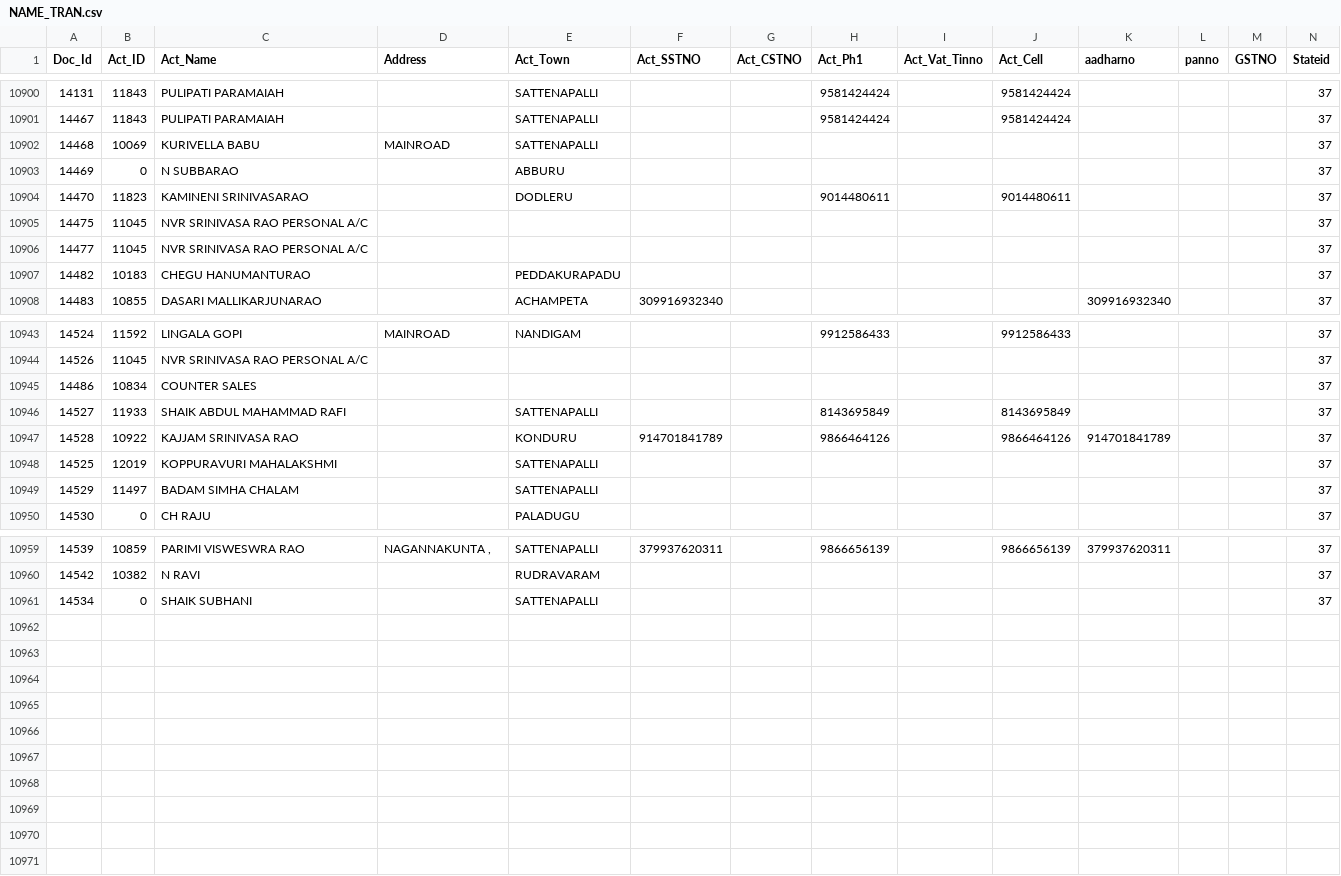
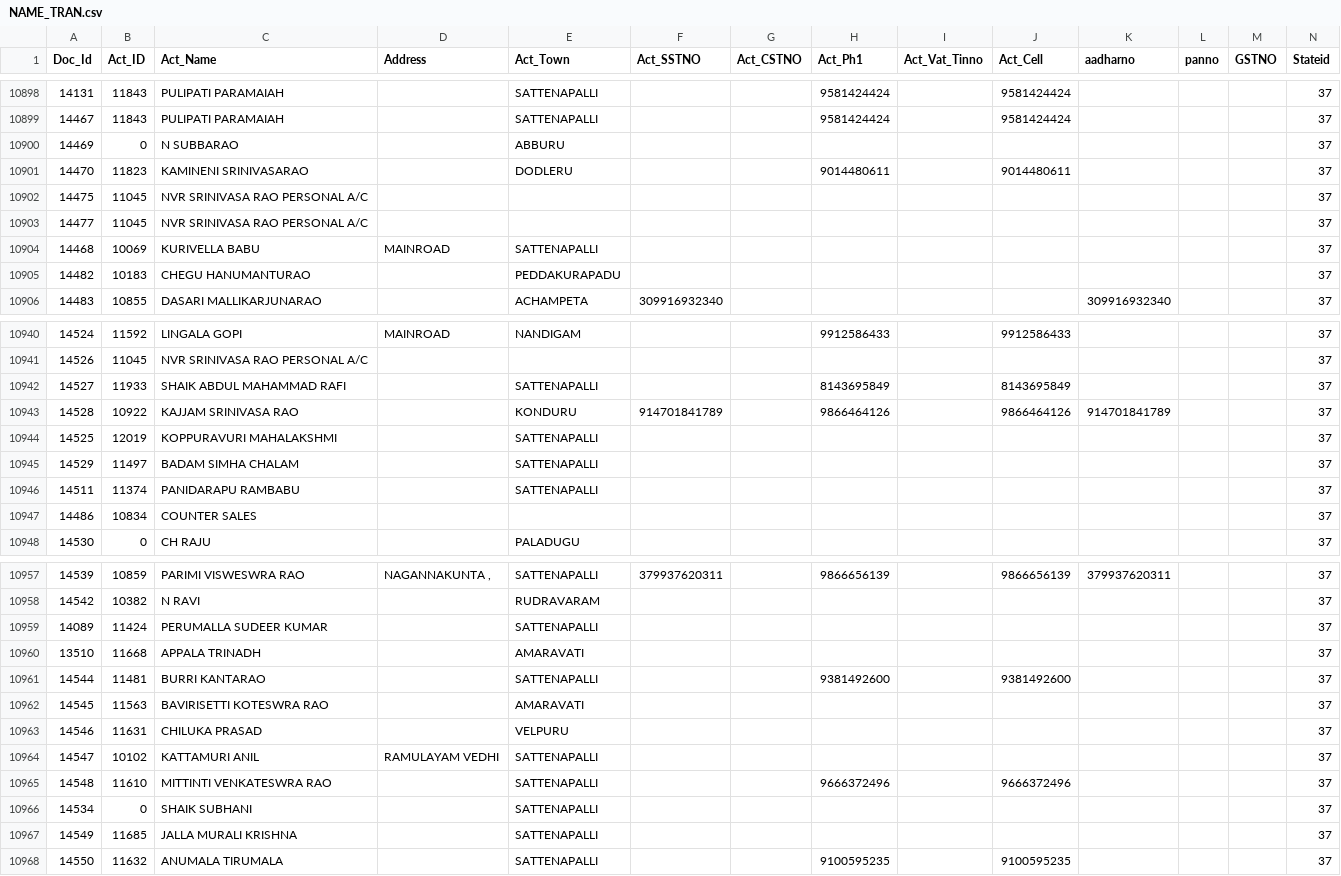
Before and after one commit to krishnasai-narayana/3goils, a CSV file: data/NAME_TRAN.csv, drawn as a sheet; only a part is shown, gaps mark what is left out; rows hold the shown columns only; the diff covers the shown part only; the diff names each change by its address in the sheet, - before the commit and + after, or states it on an @@ line.

Commit message:
Data update: 21-11-2026

```diff
--- a/data/NAME_TRAN.csv
+++ b/data/NAME_TRAN.csv
@@ row 10902 moved to row 10904: 14468 @@
@@ row 10929 moved to row 10946: 14511 @@
@@ row 10945 moved to row 10947: 14486 @@
@@ row 10574 moved to row 10959: 14089 @@
@@ row 10034 moved to row 10960: 13510 @@
+row 10961: 14544 | 11481 | BURRI KANTARAO |  | SATTENAPALLI |  |  | 9381492600 |  | 9381492600 |  |  |  | 37
+row 10962: 14545 | 11563 | BAVIRISETTI KOTESWRA RAO |  | AMARAVATI |  |  |  |  |  |  |  |  | 37
+row 10963: 14546 | 11631 | CHILUKA PRASAD |  | VELPURU |  |  |  |  |  |  |  |  | 37
+row 10964: 14547 | 10102 | KATTAMURI ANIL | RAMULAYAM VEDHI | SATTENAPALLI |  |  |  |  |  |  |  |  | 37
+row 10965: 14548 | 11610 | MITTINTI VENKATESWRA RAO |  | SATTENAPALLI |  |  | 9666372496 |  | 9666372496 |  |  |  | 37
+row 10967: 14549 | 11685 | JALLA MURALI KRISHNA |  | SATTENAPALLI |  |  |  |  |  |  |  |  | 37
+row 10968: 14550 | 11632 | ANUMALA TIRUMALA |  | SATTENAPALLI |  |  | 9100595235 |  | 9100595235 |  |  |  | 37
```
Also changed, not shown: 1 moved row elsewhere in this file, data/Doc_MaxId.csv, data/Item_Grp.csv, 9 other files.
